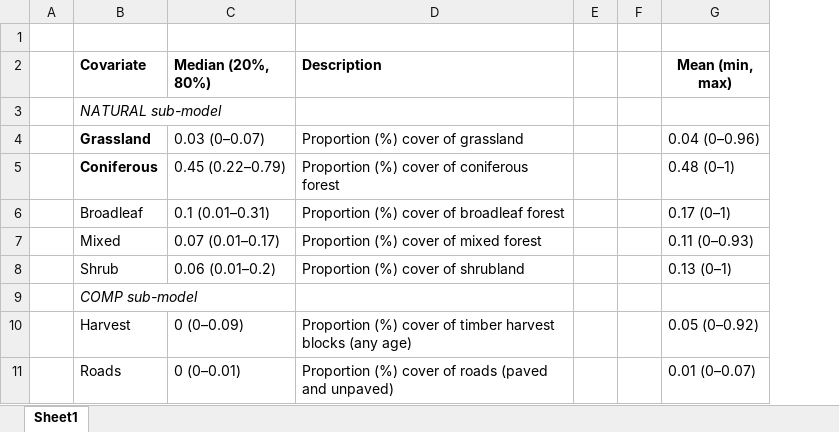
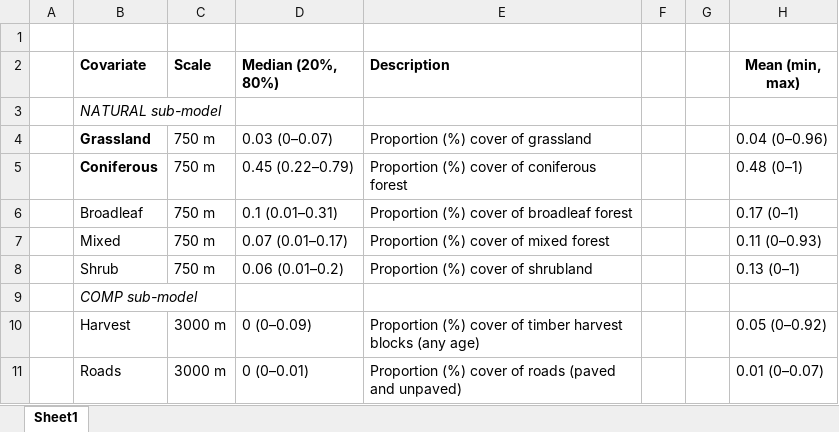
Before and after one commit to aidanbrushett/OSM_red_squirrel_distribution, an Excel workbook: tables/OSM_all_covariates_summary_formatted.xlsx, sheet Sheet1, drawn as a sheet; only a part is shown; values as stored, in another font and other column widths than the file's, no borders; the diff names each change by its address in the sheet, - before the commit and + after, or states it on an @@ line.

Commit message:
Added AIC table and more figures

```diff
--- a/tables/OSM_all_covariates_summary_formatted.xlsx (sheet Sheet1)
+++ b/tables/OSM_all_covariates_summary_formatted.xlsx (sheet Sheet1)
+column C (Scale), rows 4-11: 750 m | 750 m | 750 m | 750 m | 750 m |  | 3000 m | 3000 m
```
Also changed, not shown: tables/OSM_model_selection_summary_formatted.xlsx, 3 other files.
